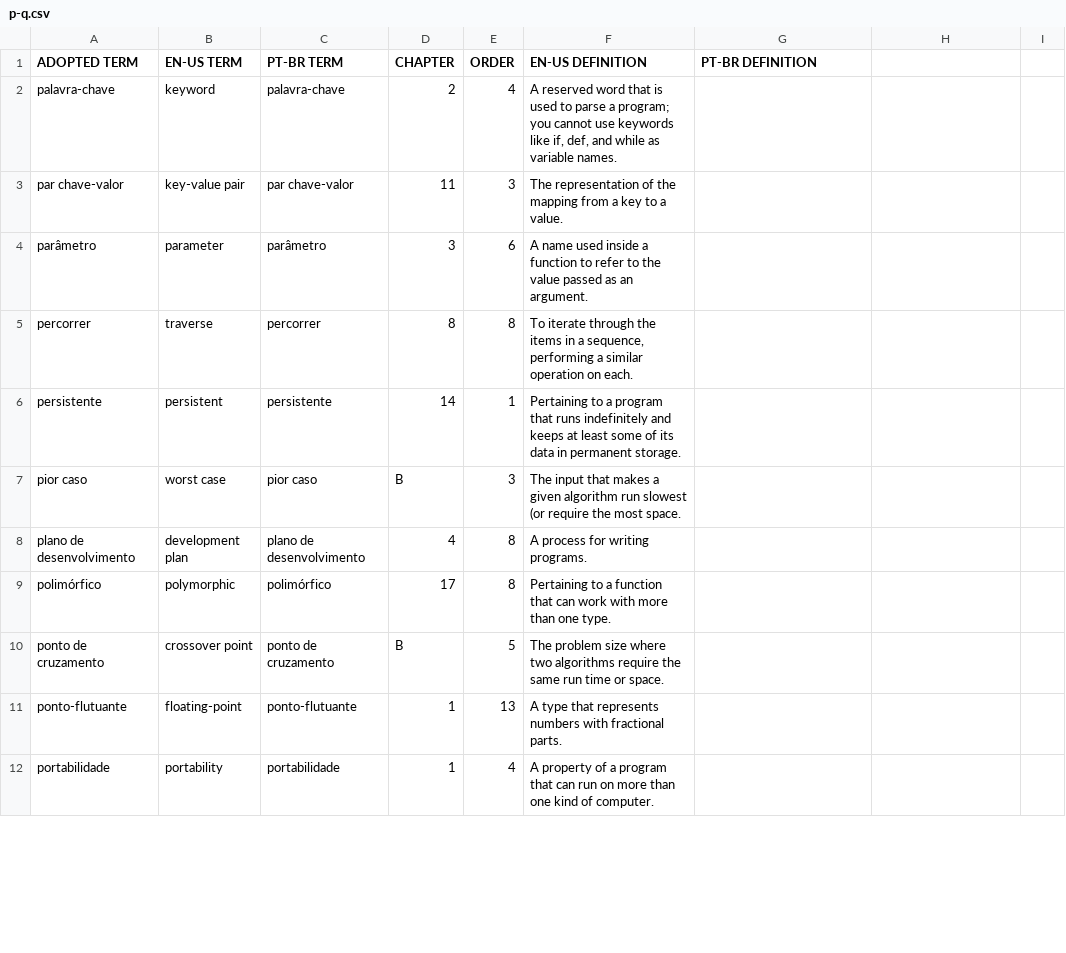
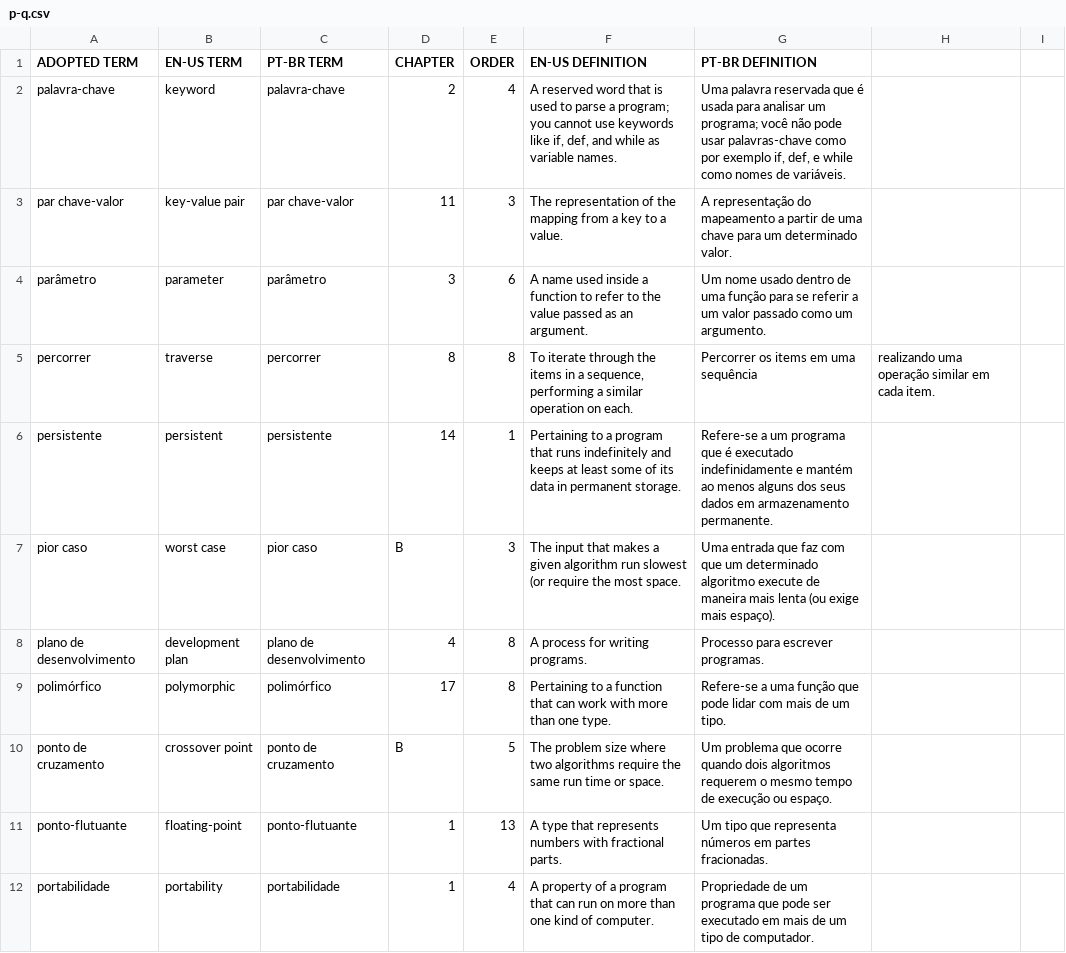
Before and after one commit to PensePython/PensePython2, a CSV file: data/p-q.csv, drawn as a sheet; only a part is shown; the diff covers the shown part only.

Commit message:
p-q.csv glossary translated

```diff
--- a/data/p-q.csv
+++ b/data/p-q.csv
@@ -1,12 +1,12 @@
 ADOPTED TERM,EN-US TERM,PT-BR TERM,CHAPTER,ORDER,EN-US DEFINITION,PT-BR DEFINITION
-palavra-chave,keyword,palavra-chave,2,4,"A reserved word that is used to parse a program; you cannot use keywords like if, def, and while as variable names.",
-par chave-valor,key-value pair,par chave-valor,11,3,The representation of the mapping from a key to a value.,
-parâmetro,parameter,parâmetro,3,6,A name used inside a function to refer to the value passed as an argument.,
-percorrer,traverse,percorrer,8,8,"To iterate through the items in a sequence, performing a similar operation on each.",
-persistente,persistent,persistente,14,1,Pertaining to a program that runs indefinitely and keeps at least some of its data in permanent storage.,
-pior caso,worst case,pior caso,B,3,The input that makes a given algorithm run slowest (or require the most space.,
-plano de desenvolvimento,development plan,plano de desenvolvimento,4,8,A process for writing programs.,
-polimórfico,polymorphic,polimórfico,17,8,Pertaining to a function that can work with more than one type.,
-ponto de cruzamento,crossover point,ponto de cruzamento,B,5,The problem size where two algorithms require the same run time or space.,
-ponto-flutuante,floating-point,ponto-flutuante,1,13,A type that represents numbers with fractional parts.,
-portabilidade,portability,portabilidade,1,4,A property of a program that can run on more than one kind of computer.,
+palavra-chave,keyword,palavra-chave,2,4,"A reserved word that is used to parse a program; you cannot use keywords like if, def, and while as variable names.","Uma palavra reservada que é usada para analisar um programa; você não pode usar palavras-chave como por exemplo if, def, e while como nomes de variáveis.",
+par chave-valor,key-value pair,par chave-valor,11,3,The representation of the mapping from a key to a value.,A representação do mapeamento a partir de uma chave para um determinado valor.
+parâmetro,parameter,parâmetro,3,6,A name used inside a function to refer to the value passed as an argument.,Um nome usado dentro de uma função para se referir a um valor passado como um argumento.
+percorrer,traverse,percorrer,8,8,"To iterate through the items in a sequence, performing a similar operation on each.",Percorrer os items em uma sequência, realizando uma operação similar em cada item.
+persistente,persistent,persistente,14,1,Pertaining to a program that runs indefinitely and keeps at least some of its data in permanent storage.,Refere-se a um programa que é executado indefinidamente e mantém ao menos alguns dos seus dados em armazenamento permanente.
+pior caso,worst case,pior caso,B,3,The input that makes a given algorithm run slowest (or require the most space.,Uma entrada que faz com que um determinado algoritmo execute de maneira mais lenta (ou exige mais espaço).
+plano de desenvolvimento,development plan,plano de desenvolvimento,4,8,A process for writing programs.,Processo para escrever programas.
+polimórfico,polymorphic,polimórfico,17,8,Pertaining to a function that can work with more than one type.,Refere-se a uma função que pode lidar com mais de um tipo.
+ponto de cruzamento,crossover point,ponto de cruzamento,B,5,The problem size where two algorithms require the same run time or space.,Um problema que ocorre quando dois algoritmos requerem o mesmo tempo de execução ou espaço.
+ponto-flutuante,floating-point,ponto-flutuante,1,13,A type that represents numbers with fractional parts.,Um tipo que representa números em partes fracionadas.
+portabilidade,portability,portabilidade,1,4,A property of a program that can run on more than one kind of computer.,Propriedade de um programa que pode ser executado em mais de um tipo de computador.
```
Also changed, not shown: 17 edited cells elsewhere in this file.
